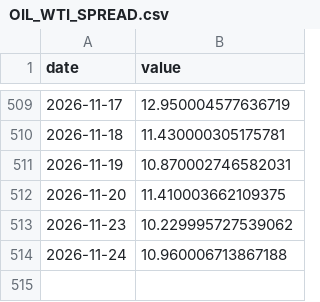
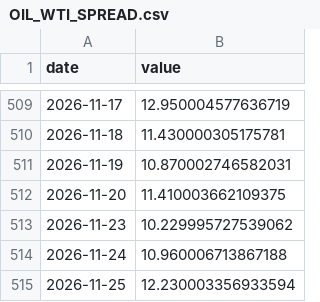
Before and after one commit to CL272/strategist-dashboard, a CSV file: archive/OIL_WTI_SPREAD.csv, drawn as a sheet; only a part is shown, gaps mark what is left out; the diff names each change by its address in the sheet, - before the commit and + after, or states it on an @@ line.

```diff
--- a/archive/OIL_WTI_SPREAD.csv
+++ b/archive/OIL_WTI_SPREAD.csv
+row 515: 2026-11-25 | 12.230003356933594
```
Also changed, not shown: archive/OIL_BRENT_SPREAD.csv, archive/ai_models_weekly.csv, 26 other files.
